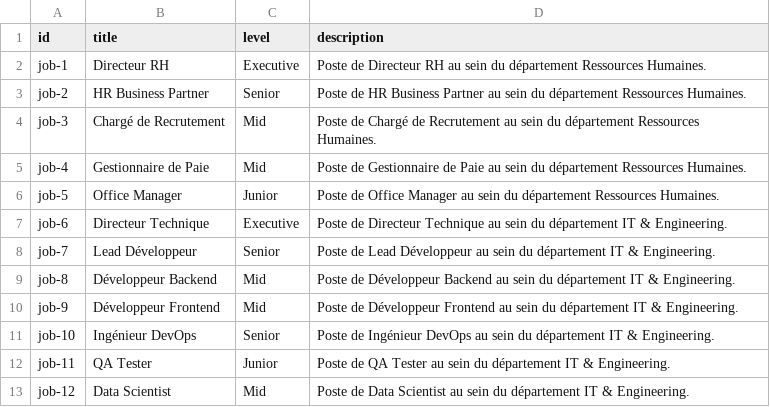
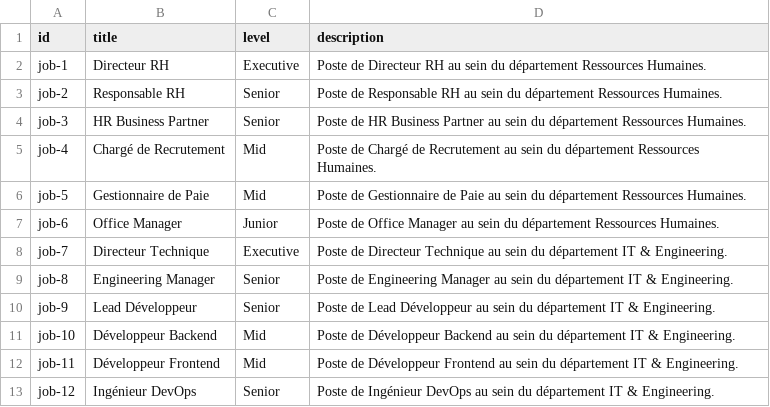
Before and after one commit to LostWin/pulserh, a CSV file: pulseAIBackend/data_imports/02_jobs.csv, drawn as a sheet; only a part is shown; the diff covers the shown part only.

```diff
--- a/pulseAIBackend/data_imports/02_jobs.csv
+++ b/pulseAIBackend/data_imports/02_jobs.csv
@@ -2,12 +2,12 @@ id,title,level,description
 job-1,Directeur RH,Executive,Poste de Directeur RH au sein du département Ressources Humaines.
-job-2,HR Business Partner,Senior,Poste de HR Business Partner au sein du département Ressources Humaines.
-job-3,Chargé de Recrutement,Mid,Poste de Chargé de Recrutement au sein du département Ressources Humaines.
-job-4,Gestionnaire de Paie,Mid,Poste de Gestionnaire de Paie au sein du département Ressources Humaines.
-job-5,Office Manager,Junior,Poste de Office Manager au sein du département Ressources Humaines.
-job-6,Directeur Technique,Executive,Poste de Directeur Technique au sein du département IT & Engineering.
-job-7,Lead Développeur,Senior,Poste de Lead Développeur au sein du département IT & Engineering.
-job-8,Développeur Backend,Mid,Poste de Développeur Backend au sein du département IT & Engineering.
-job-9,Développeur Frontend,Mid,Poste de Développeur Frontend au sein du département IT & Engineering.
-job-10,Ingénieur DevOps,Senior,Poste de Ingénieur DevOps au sein du département IT & Engineering.
-job-11,QA Tester,Junior,Poste de QA Tester au sein du département IT & Engineering.
-job-12,Data Scientist,Mid,Poste de Data Scientist au sein du département IT & Engineering.
+job-2,Responsable RH,Senior,Poste de Responsable RH au sein du département Ressources Humaines.
+job-3,HR Business Partner,Senior,Poste de HR Business Partner au sein du département Ressources Humaines.
+job-4,Chargé de Recrutement,Mid,Poste de Chargé de Recrutement au sein du département Ressources Humaines.
+job-5,Gestionnaire de Paie,Mid,Poste de Gestionnaire de Paie au sein du département Ressources Humaines.
+job-6,Office Manager,Junior,Poste de Office Manager au sein du département Ressources Humaines.
+job-7,Directeur Technique,Executive,Poste de Directeur Technique au sein du département IT & Engineering.
+job-8,Engineering Manager,Senior,Poste de Engineering Manager au sein du département IT & Engineering.
+job-9,Lead Développeur,Senior,Poste de Lead Développeur au sein du département IT & Engineering.
+job-10,Développeur Backend,Mid,Poste de Développeur Backend au sein du département IT & Engineering.
+job-11,Développeur Frontend,Mid,Poste de Développeur Frontend au sein du département IT & Engineering.
+job-12,Ingénieur DevOps,Senior,Poste de Ingénieur DevOps au sein du département IT & Engineering.
```
Also changed, not shown: 5 added rows and 42 edited cells elsewhere in this file, pulseAIBackend/data_imports/01_departments.csv, pulseAIBackend/data_imports/06_projects.csv, 34 other files.
